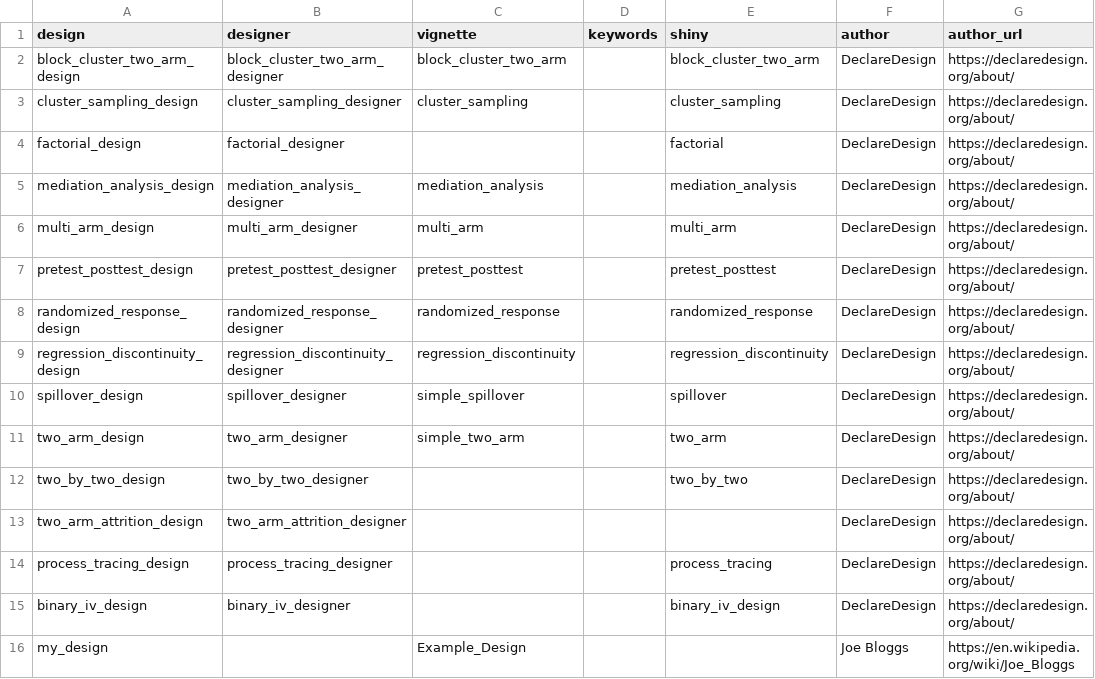
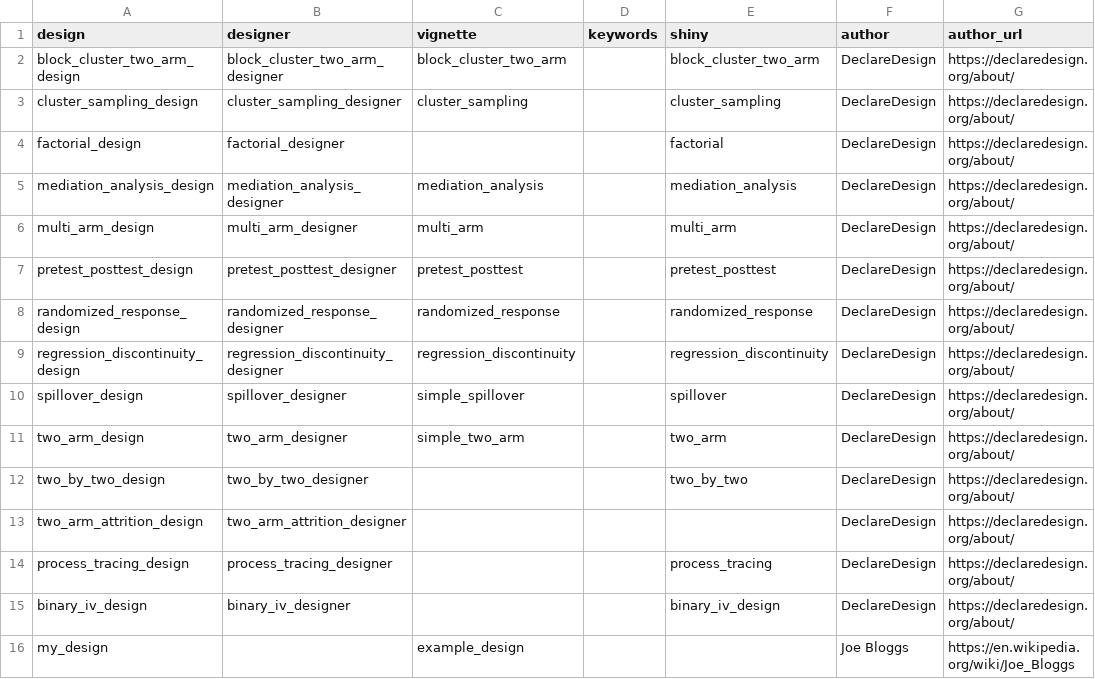
Before and after one commit to DeclareDesign/DesignLibrary, a CSV file: inst/extdata/overview.csv, drawn as a sheet.

Commit message:
Update overview.csv

```diff
--- a/inst/extdata/overview.csv
+++ b/inst/extdata/overview.csv
@@ -15,2 +15,2 @@ process_tracing_design,process_tracing_designer,,,process_tracing,DeclareDesign,
 binary_iv_design,binary_iv_designer,,,binary_iv_design,DeclareDesign,https://declaredesign.org/about/
-my_design,,Example_Design,,,Joe Bloggs,https://en.wikipedia.org/wiki/Joe_Bloggs
+my_design,,example_design,,,Joe Bloggs,https://en.wikipedia.org/wiki/Joe_Bloggs
```
